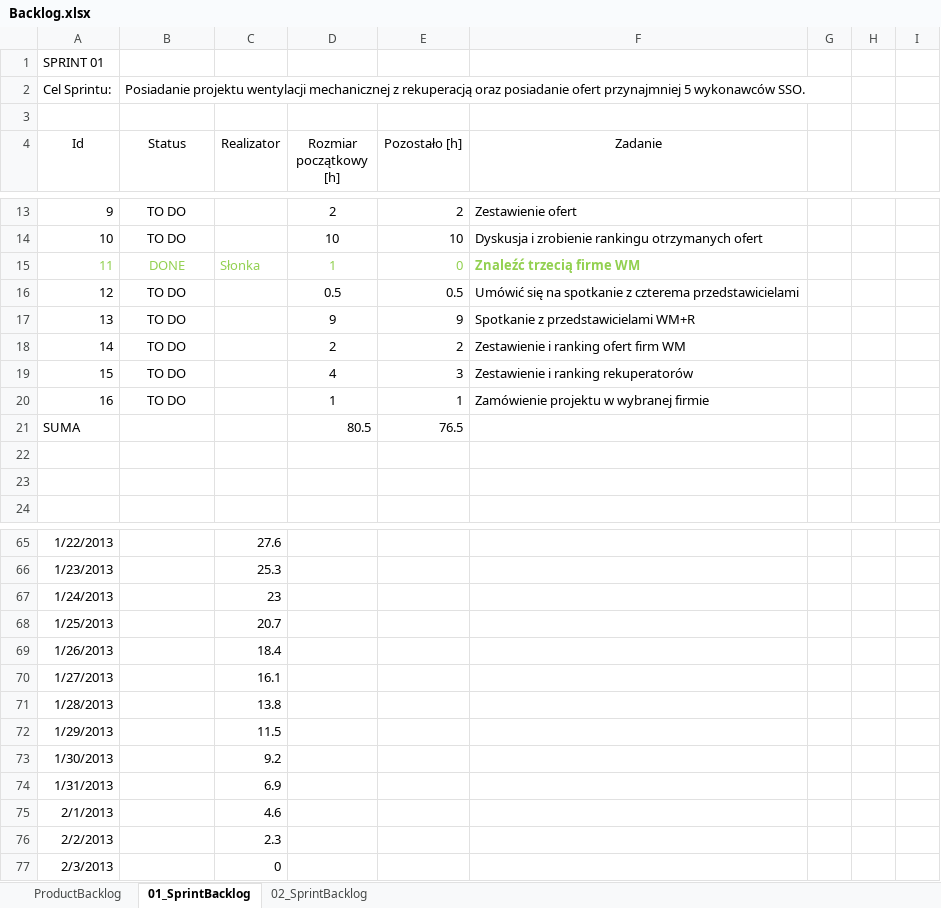
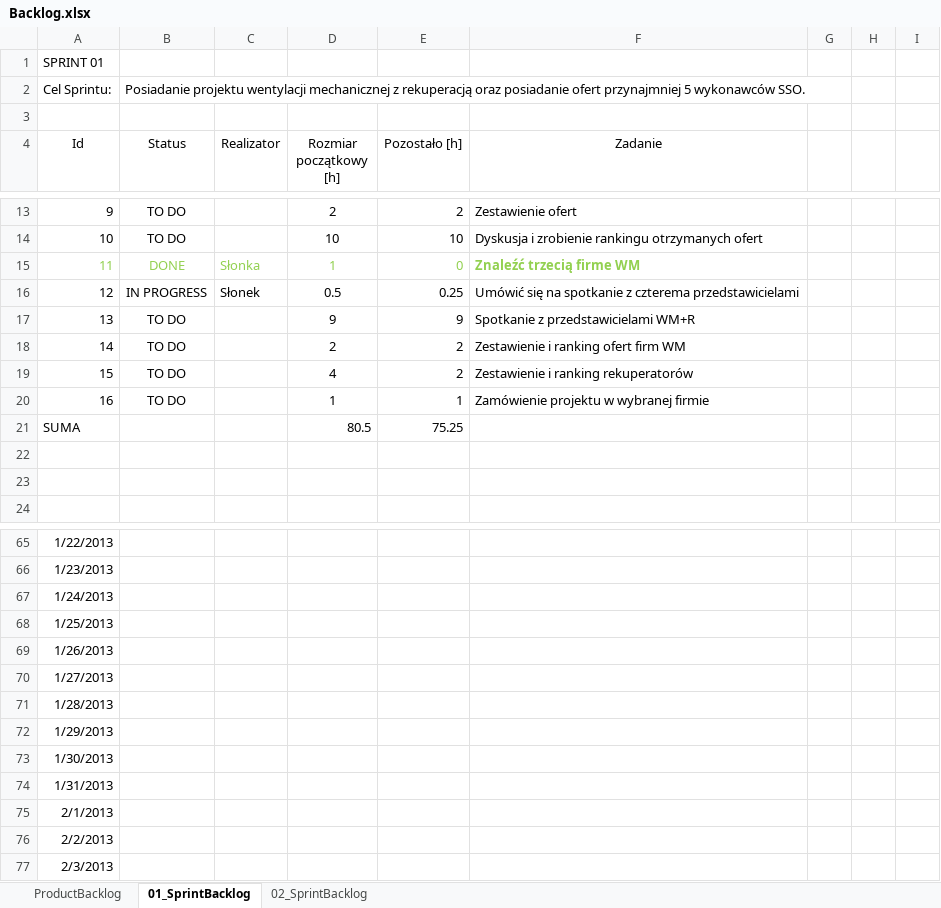
Before and after one commit to bajo2000/mati-sloncowati, an Excel workbook: plan/Backlog.xlsx, sheet 01_SprintBacklog, drawn as a sheet; only a part is shown, gaps mark what is left out; values as stored, in another font and other column widths than the file's, no borders; charts and pictures and table styles not drawn; the diff covers the shown part only; the diff names each change by its address in the sheet, - before the commit and + after, or states it on an @@ line.

```diff
--- a/plan/Backlog.xlsx (sheet 01_SprintBacklog)
+++ b/plan/Backlog.xlsx (sheet 01_SprintBacklog)
-B16 (Status): TO DO
+B16 (Status): IN PROGRESS
-C16 (Realizator): (empty)
+C16 (Realizator): Słonek
-E16 (Pozostało [h]): 0.5
+E16 (Pozostało [h]): 0.25
-E19 (Pozostało [h]): 3
+E19 (Pozostało [h]): 2
-E21 (Pozostało [h]): 76.5
+E21 (Pozostało [h]): 75.25
-C65 (Realizator): 27.6
+C65 (Realizator): (empty)
-C66 (Realizator): 25.3
+C66 (Realizator): (empty)
-C67 (Realizator): 23
+C67 (Realizator): (empty)
-C68 (Realizator): 20.7
+C68 (Realizator): (empty)
-C69 (Realizator): 18.4
+C69 (Realizator): (empty)
-C70 (Realizator): 16.1
+C70 (Realizator): (empty)
-C71 (Realizator): 13.8
+C71 (Realizator): (empty)
-C72 (Realizator): 11.5
+C72 (Realizator): (empty)
-C73 (Realizator): 9.2
+C73 (Realizator): (empty)
-C74 (Realizator): 6.9
+C74 (Realizator): (empty)
-C75 (Realizator): 4.6
+C75 (Realizator): (empty)
-C76 (Realizator): 2.3
+C76 (Realizator): (empty)
-C77 (Realizator): 0
+C77 (Realizator): (empty)
```
Also changed, not shown: 25 edited cells elsewhere in this sheet, charts or pictures, plan/WentylacjaMechanicznaRekuperacja.xlsx.
